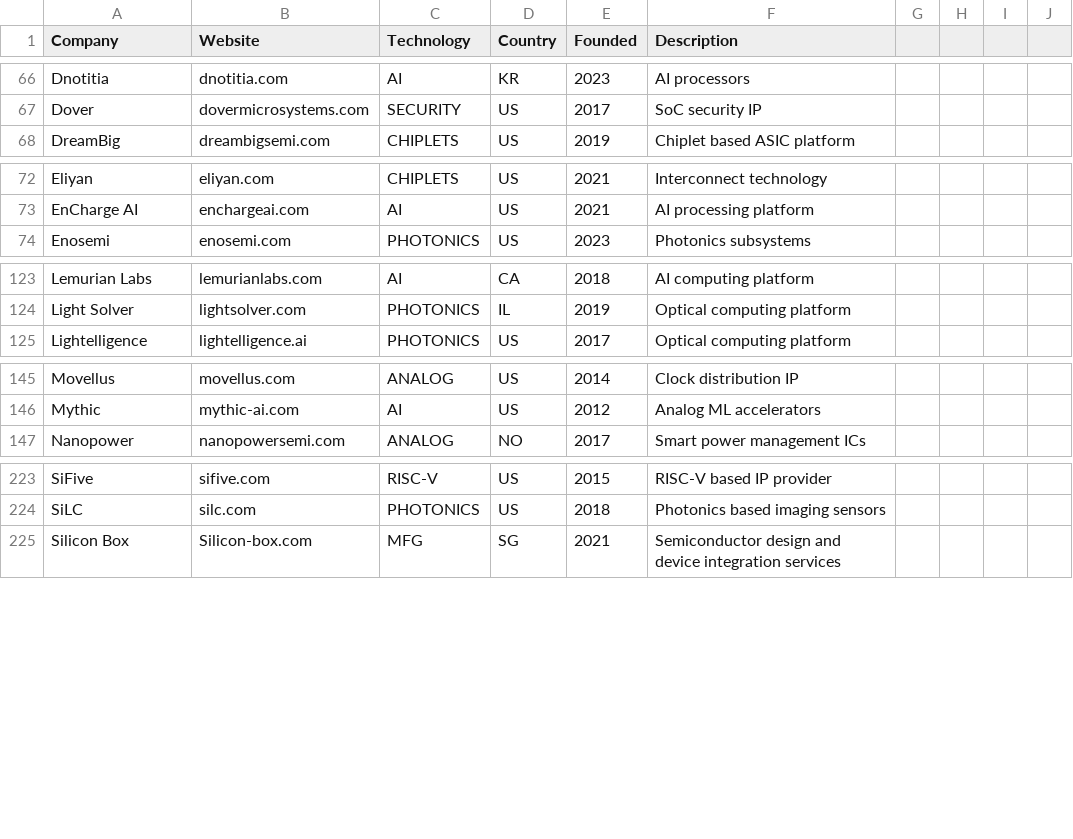
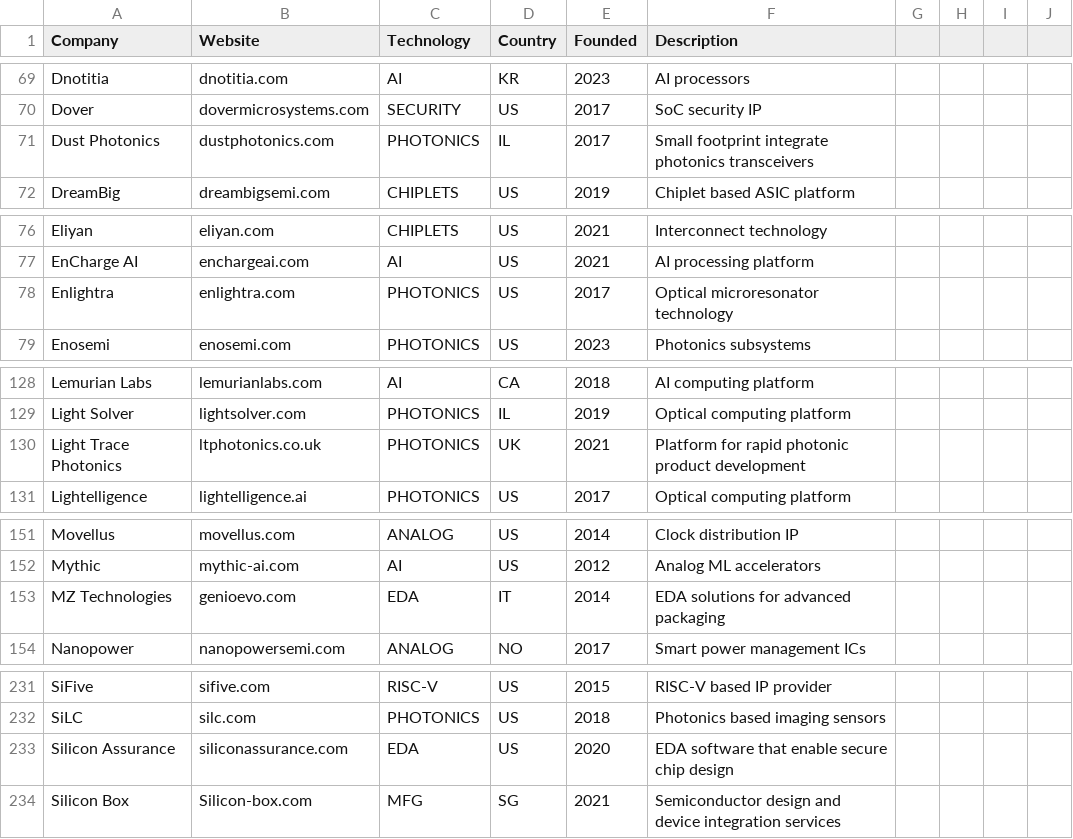
Before and after one commit to aolofsson/awesome-semiconductor-startups, a CSV file: startups.csv, drawn as a sheet; only a part is shown, gaps mark what is left out; the diff covers the shown part only; the diff names each change by its address in the sheet, - before the commit and + after, or states it on an @@ line.

```diff
--- a/startups.csv
+++ b/startups.csv
+row 71: Dust Photonics | dustphotonics.com | PHOTONICS | IL | 2017 | Small footprint integrate photonics transceivers
+row 78: Enlightra | enlightra.com | PHOTONICS | US | 2017 | Optical microresonator technology
+row 130: Light Trace Photonics | ltphotonics.co.uk | PHOTONICS | UK | 2021 | Platform for rapid photonic product development
+row 153: MZ Technologies | genioevo.com | EDA | IT | 2014 | EDA solutions for advanced packaging
+row 233: Silicon Assurance | siliconassurance.com | EDA | US | 2020 | EDA software that enable secure chip design
```
Also changed, not shown: 6 added rows and 1 removed row elsewhere in this file, 1 other file.
